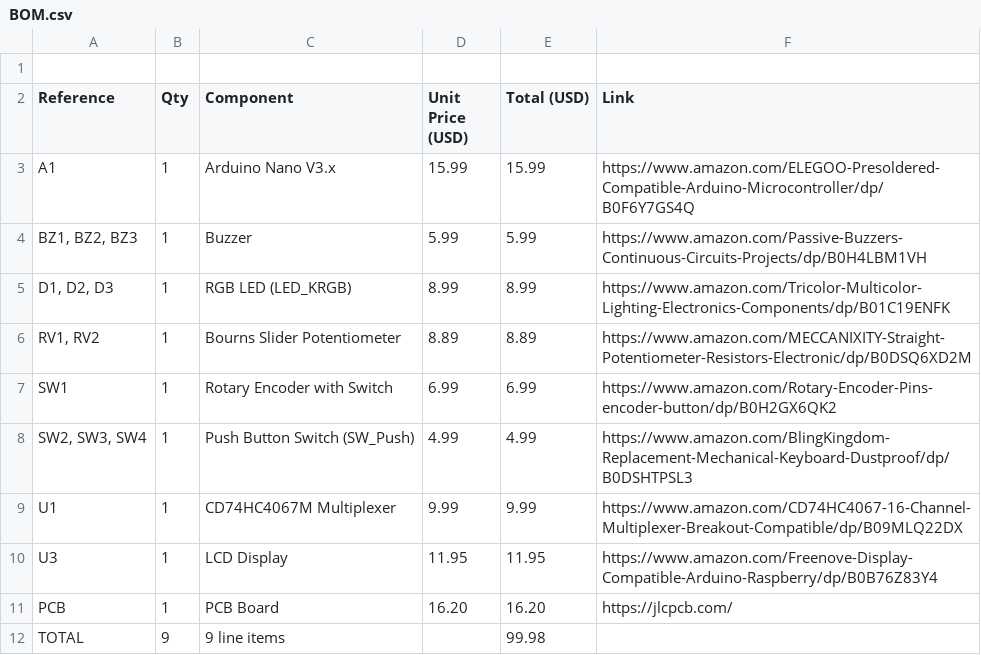
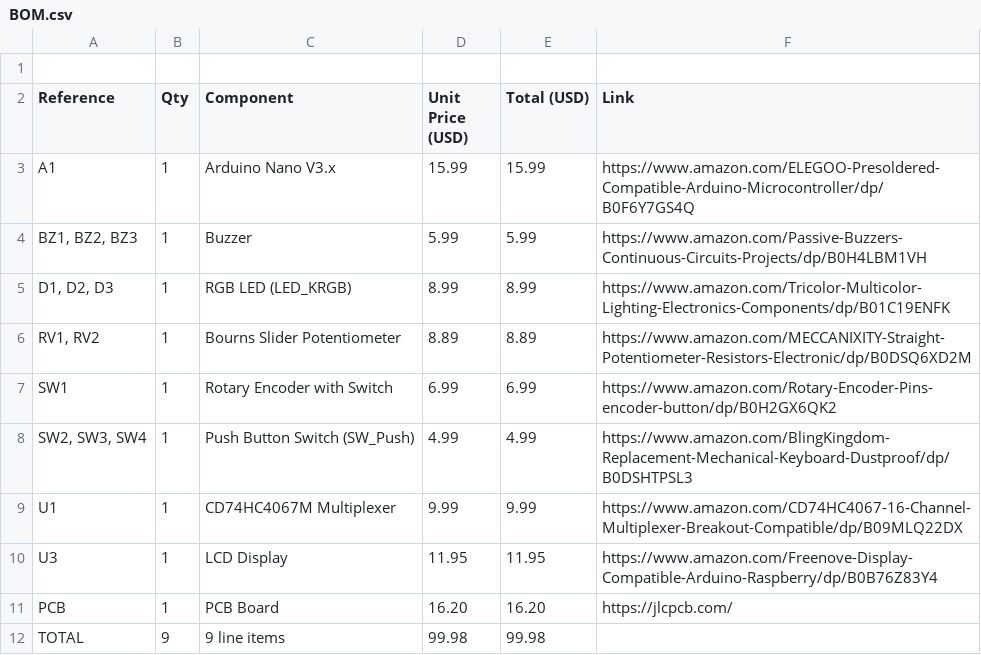
Before and after one commit to Chicken-Nugget-N/midi-keyboard, a CSV file: BOM.csv, drawn as a sheet.

Commit message:
Fix total price formatting in BOM.csv

```diff
--- a/BOM.csv
+++ b/BOM.csv
@@ -11,2 +11,2 @@ U3,1,LCD Display,11.95,11.95,https://www.amazon.com/Freenove-Display-Compatible-
 PCB,1,PCB Board,16.20,16.20,https://jlcpcb.com/
-TOTAL,9,9 line items,,99.98,
+TOTAL,9,9 line items,99.98,99.98,
```
